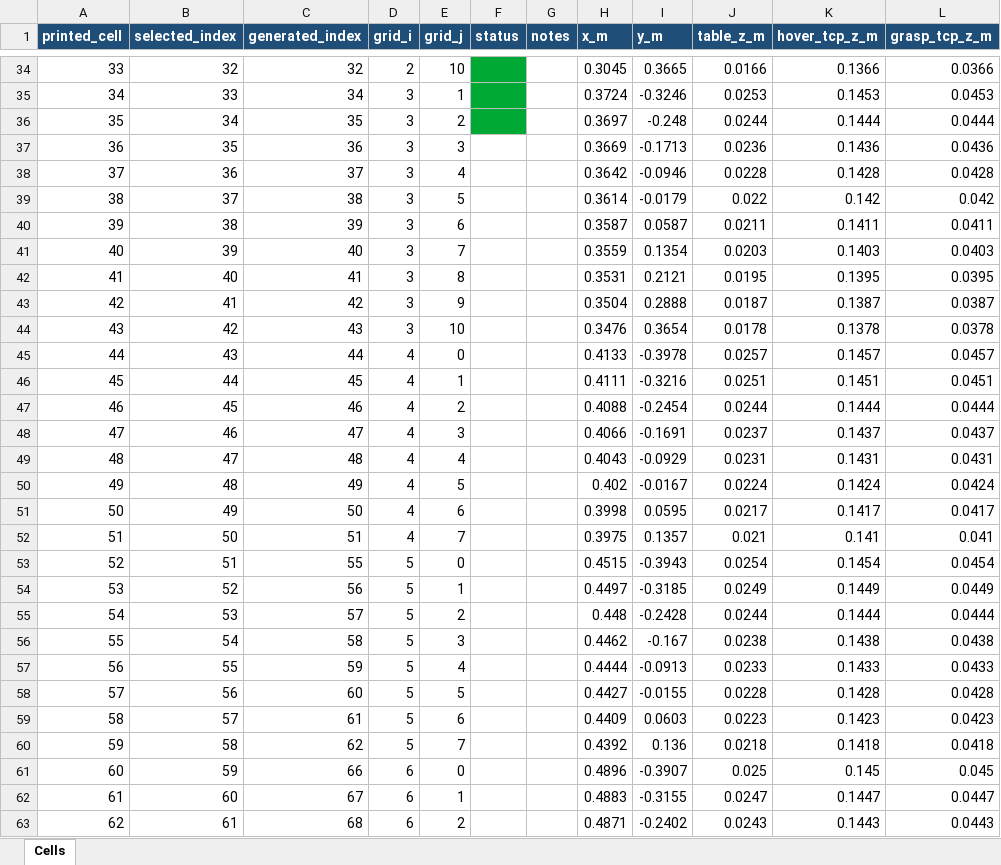
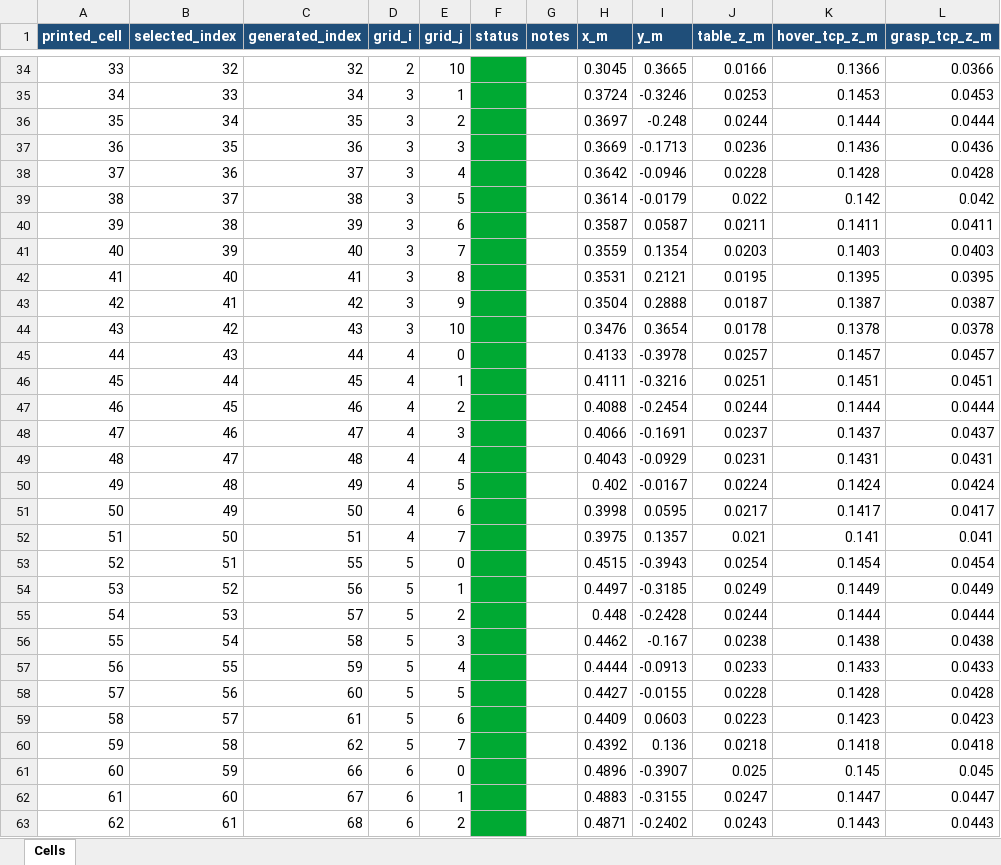
Before and after one commit to msbutt1/franka-fr3-robot-learning, an Excel workbook: fr3_real/fr3_100_cell_tracker.xlsx, sheet Cells, drawn as a sheet; only a part is shown, gaps mark what is left out; values as stored, in another font and other column widths than the file's, no borders; conditional formats not drawn; the diff covers the shown part only; the diff names each change by its address in the sheet, - before the commit and + after, or states it on an @@ line.

Commit message:
Cells

```diff
--- a/fr3_real/fr3_100_cell_tracker.xlsx (sheet Cells)
+++ b/fr3_real/fr3_100_cell_tracker.xlsx (sheet Cells)
-F37:F63 fill: none
+F37:F63 fill: #00A933
```
Also changed, not shown: cell formats elsewhere in this sheet, 1 other file.
